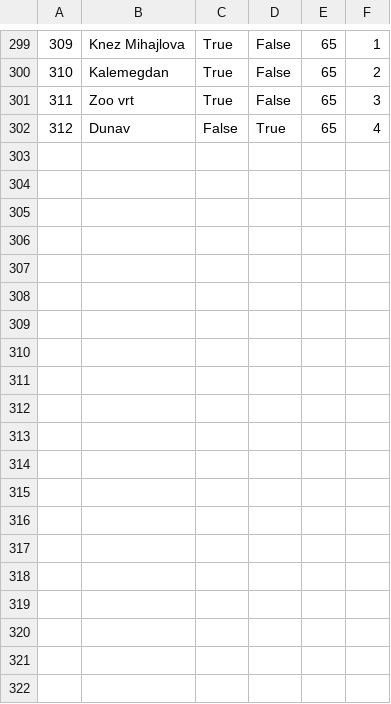
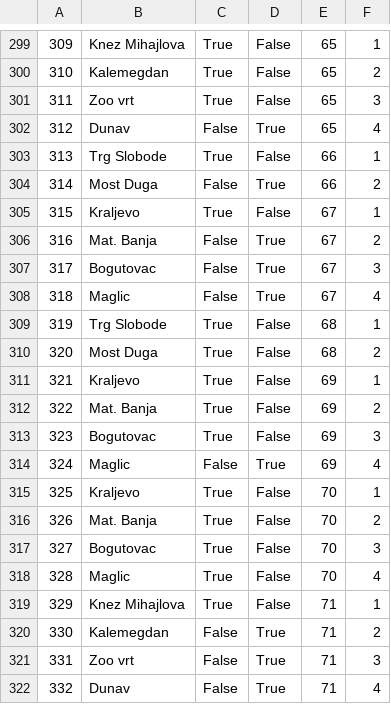
Before and after one commit to banja001/Alt-F4, a CSV file: booking/booking/Resources/Data/appointmentcheckpoint.csv, drawn as a sheet; only a part is shown, gaps mark what is left out; the diff covers the shown part only; the diff names each change by its address in the sheet, - before the commit and + after, or states it on an @@ line.

```diff
--- a/booking/booking/Resources/Data/appointmentcheckpoint.csv
+++ b/booking/booking/Resources/Data/appointmentcheckpoint.csv
+row 303: 313 | Trg Slobode | True | False | 66 | 1
+row 304: 314 | Most Duga | False | True | 66 | 2
+row 305: 315 | Kraljevo | True | False | 67 | 1
+row 306: 316 | Mat. Banja | False | True | 67 | 2
+row 307: 317 | Bogutovac | False | True | 67 | 3
+row 308: 318 | Maglic | False | True | 67 | 4
+row 309: 319 | Trg Slobode | True | False | 68 | 1
+row 310: 320 | Most Duga | True | False | 68 | 2
+row 311: 321 | Kraljevo | True | False | 69 | 1
+row 312: 322 | Mat. Banja | True | False | 69 | 2
+row 313: 323 | Bogutovac | True | False | 69 | 3
+row 314: 324 | Maglic | False | True | 69 | 4
+row 315: 325 | Kraljevo | True | False | 70 | 1
+row 316: 326 | Mat. Banja | True | False | 70 | 2
+row 317: 327 | Bogutovac | True | False | 70 | 3
+row 318: 328 | Maglic | True | False | 70 | 4
+row 319: 329 | Knez Mihajlova | True | False | 71 | 1
+row 320: 330 | Kalemegdan | False | True | 71 | 2
+row 321: 331 | Zoo vrt | False | True | 71 | 3
+row 322: 332 | Dunav | False | True | 71 | 4
```
Also changed, not shown: 12 added rows elsewhere in this file, booking/booking/Resources/Data/appointment.csv, booking/booking/Resources/Data/tour.csv, 33 other files.
